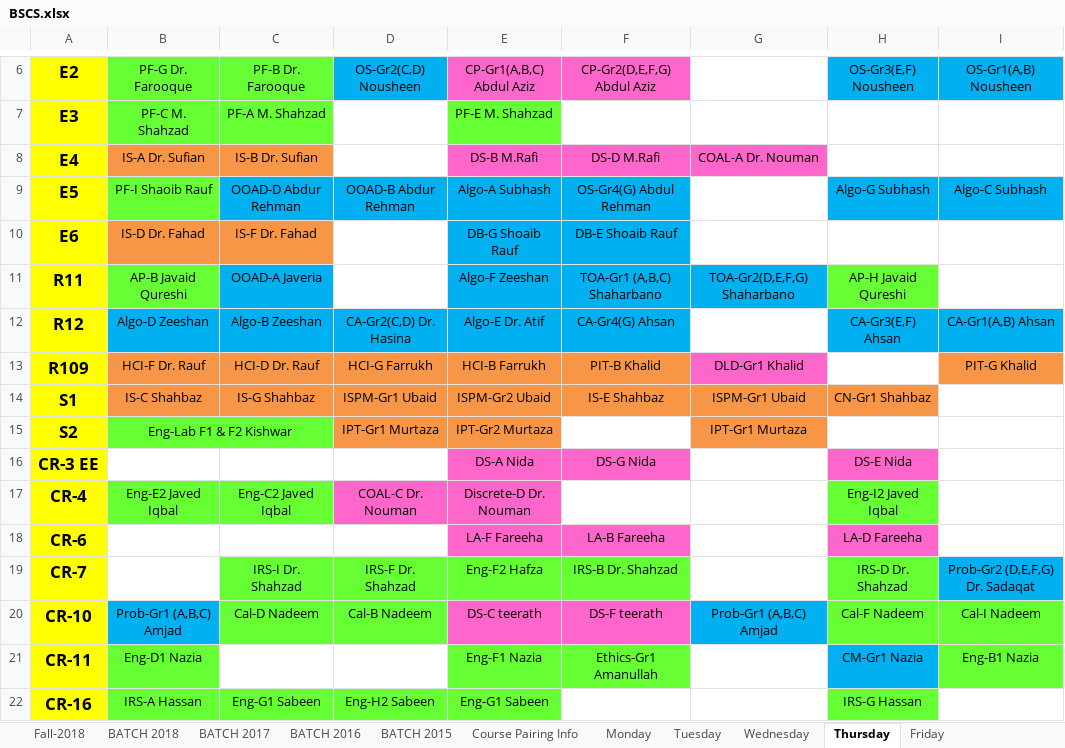
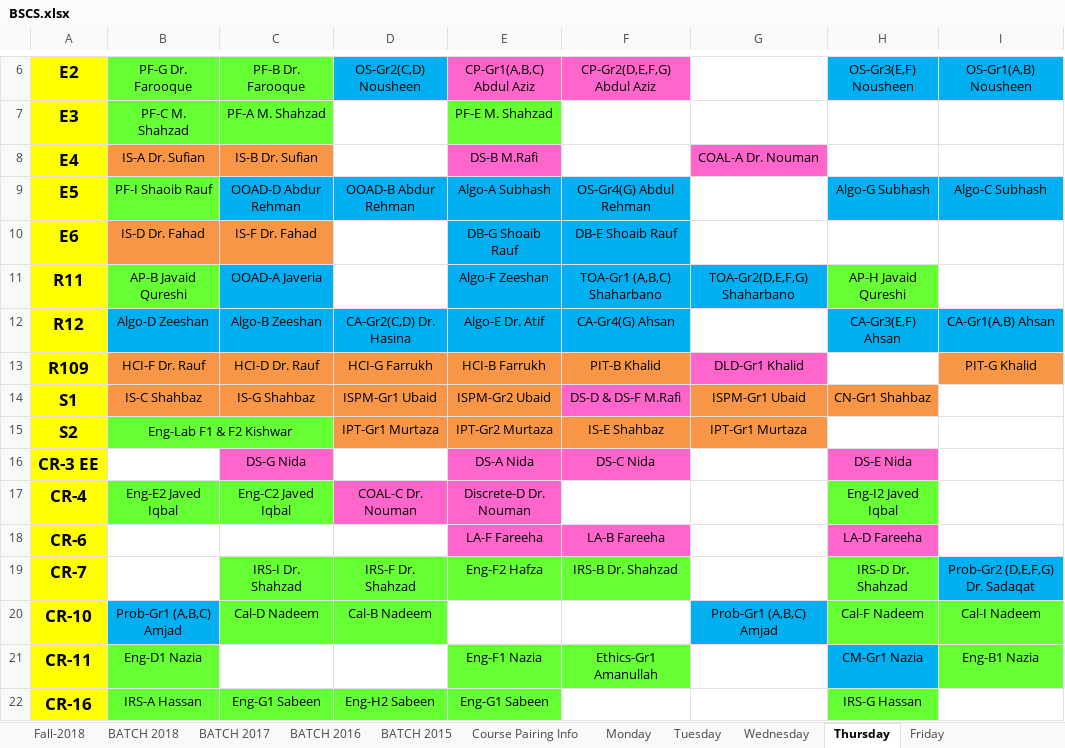
Before and after one commit to saadismail/timetable, an Excel workbook: include/BSCS.xlsx, sheet Thursday, drawn as a sheet; only a part is shown, gaps mark what is left out; values as stored, in another font and other column widths than the file's, no borders; the diff names each change by its address in the sheet, - before the commit and + after, or states it on an @@ line.

```diff
--- a/include/BSCS.xlsx (sheet Thursday)
+++ b/include/BSCS.xlsx (sheet Thursday)
-F8: DS-D M.Rafi
+F8: (empty)
-F8 fill: #FF66CC
+F8 fill: none
-F14: IS-E Shahbaz
+F14: DS-D & DS-F M.Rafi
-F14 fill: #F79646
+F14 fill: #FF66CC
-F15: (empty)
+F15: IS-E Shahbaz
-F15 fill: none
+F15 fill: #F79646
-C16: (empty)
+C16: DS-G Nida
-C16 fill: none
+C16 fill: #FF66CC
-F16: DS-G Nida
+F16: DS-C Nida
-E20: DS-C teerath
+E20: (empty)
-E20:F20 fill: #FF66CC
+E20:F20 fill: none
-F20: DS-F teerath
+F20: (empty)
```
Also changed, not shown: sheet Tuesday, sheet Monday, sheet Fall-2018, sheet BATCH 2017, include/BSCS-modified.xlsx.
